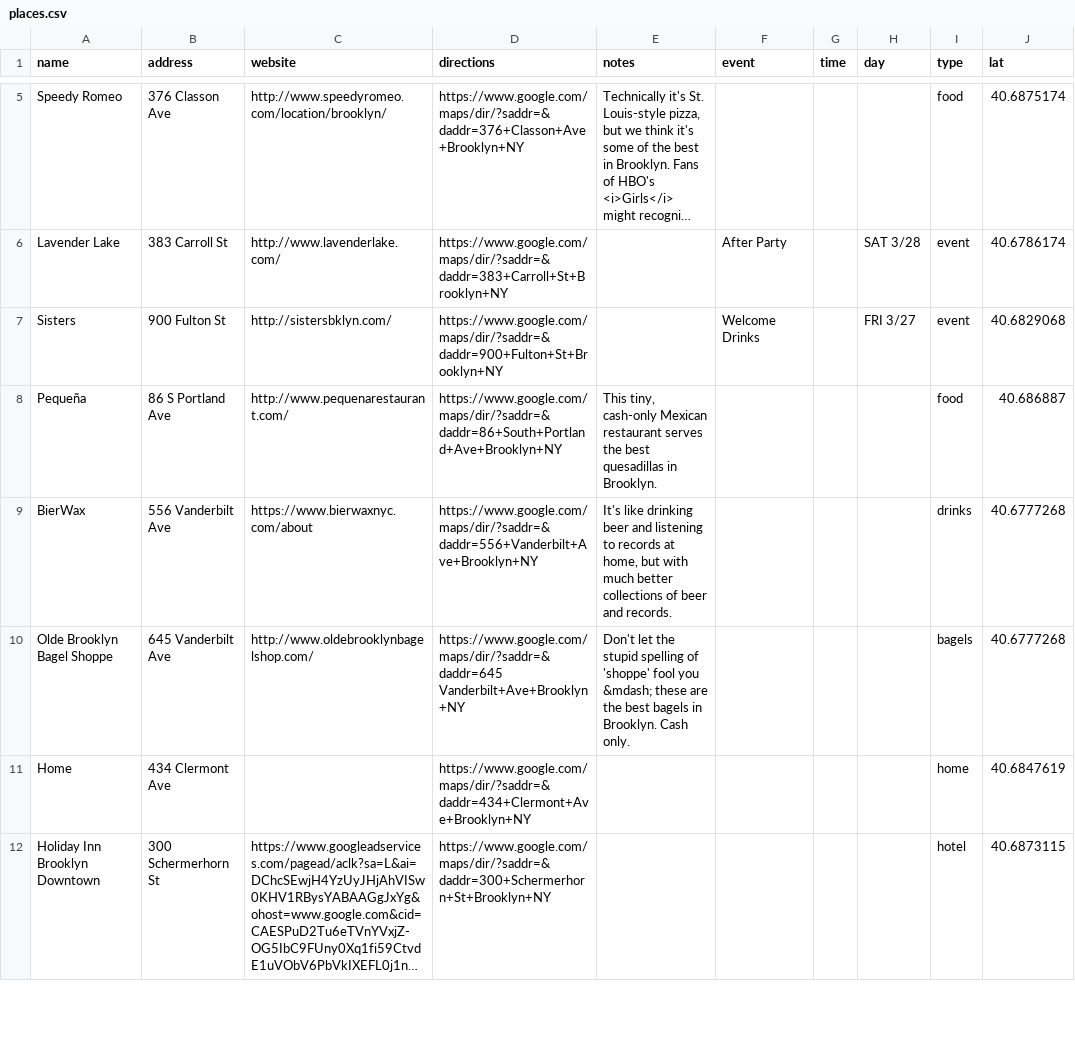
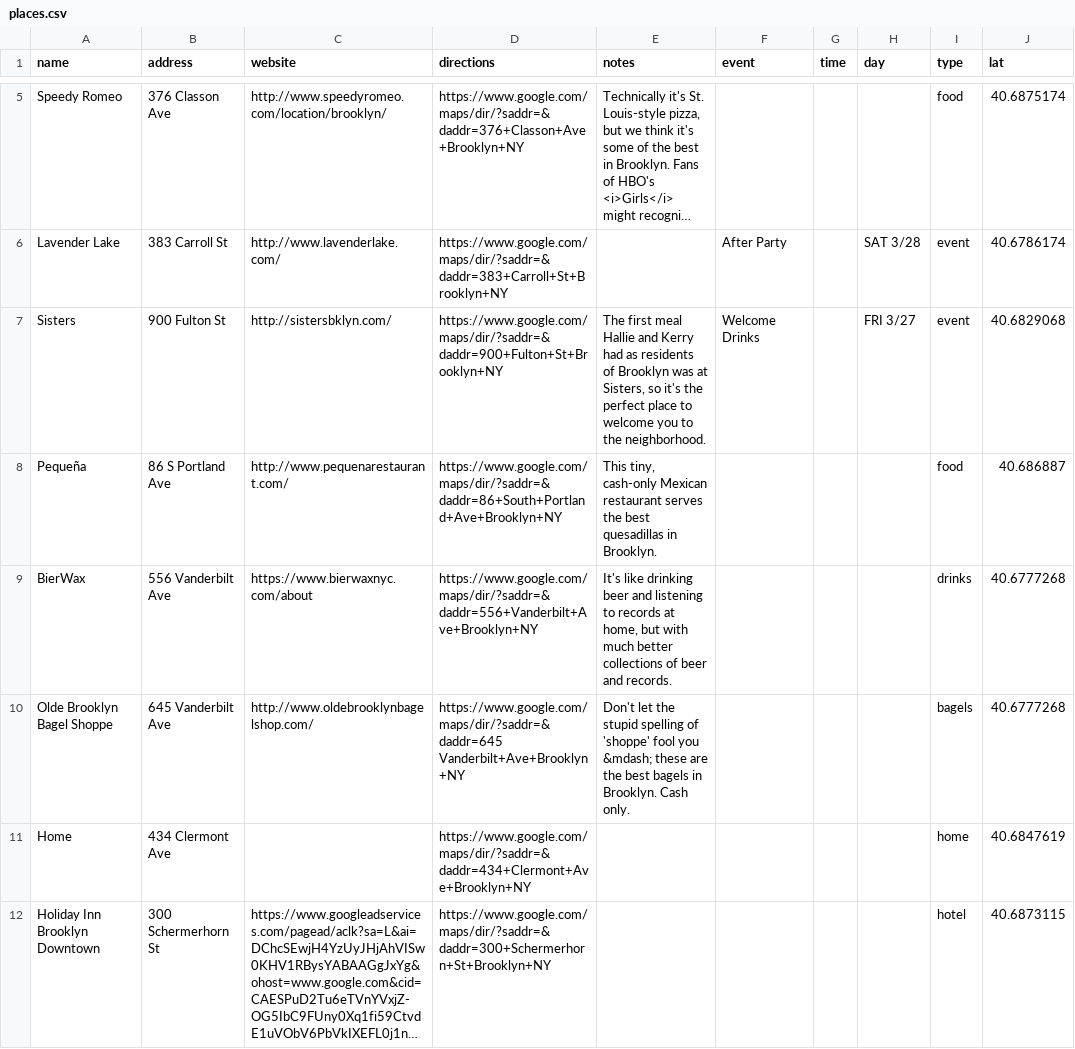
Before and after one commit to kerrygathers/weddingmap, a CSV file: data/places.csv, drawn as a sheet; only a part is shown, gaps mark what is left out; long unchanged cells end in …; the diff names each change by its address in the sheet, - before the commit and + after, or states it on an @@ line.

```diff
--- a/data/places.csv
+++ b/data/places.csv
-E7 (notes): (empty)
+E7 (notes): The first meal Hallie and Kerry had as residents of Brooklyn was at Sisters, so it's the perfect place to welcome you to the neighborhood.
```
Also changed, not shown: 3 other files.
